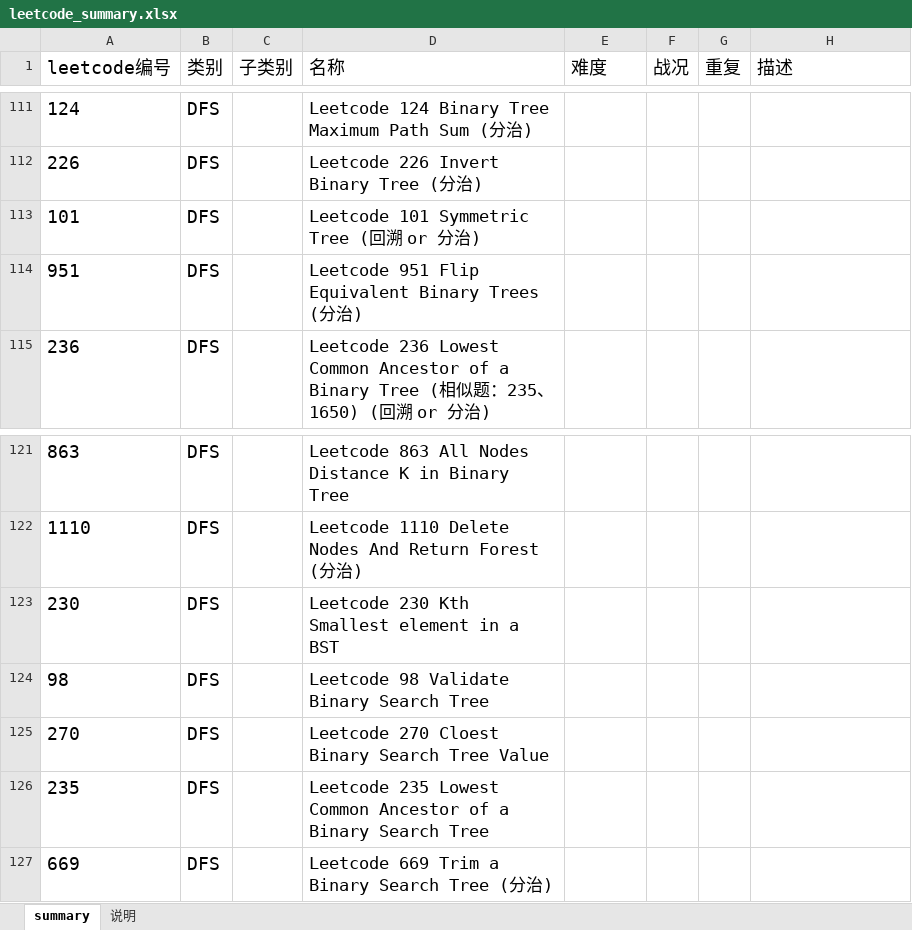
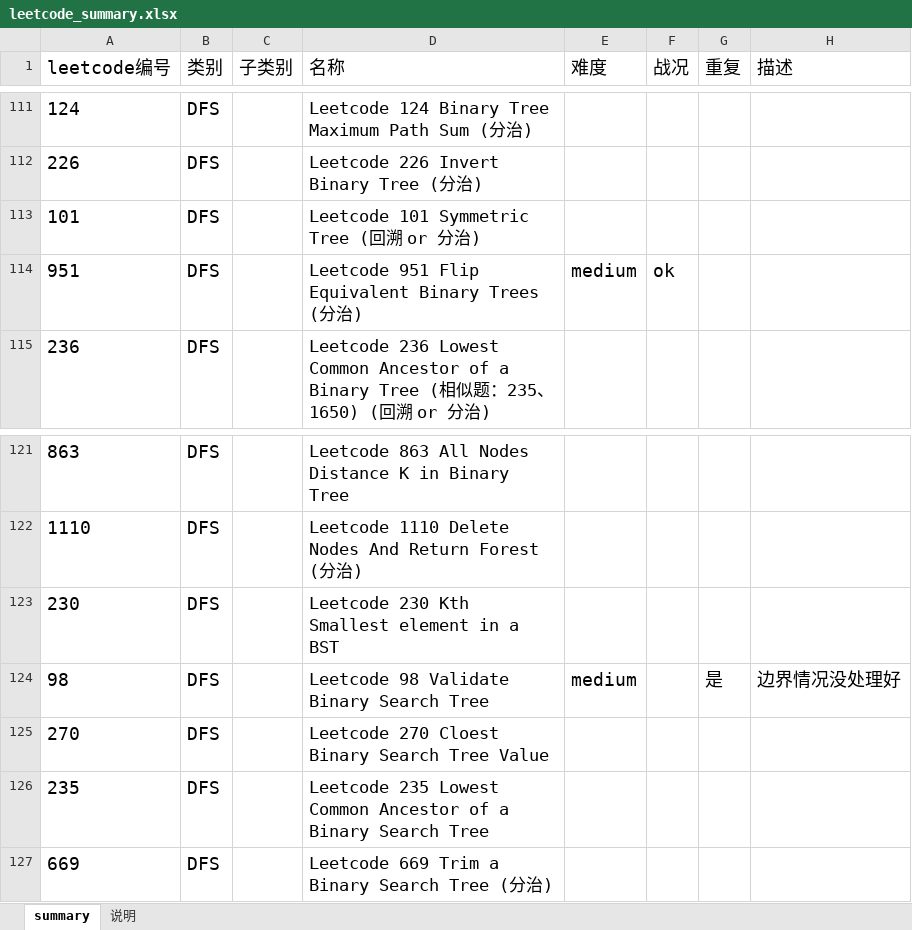
Before and after one commit to aristotle0x01/en-route, an Excel workbook: java/java_reference/src/leetcode/leetcode_summary.xlsx, sheet summary, drawn as a sheet; only a part is shown, gaps mark what is left out; values as stored, in another font and other column widths than the file's, no borders; the diff names each change by its address in the sheet, - before the commit and + after, or states it on an @@ line.

Commit message:
leetcode 98

```diff
--- a/java/java_reference/src/leetcode/leetcode_summary.xlsx (sheet summary)
+++ b/java/java_reference/src/leetcode/leetcode_summary.xlsx (sheet summary)
-E114 (难度): (empty)
+E114 (难度): medium
-F114 (战况): (empty)
+F114 (战况): ok
-E124 (难度): (empty)
+E124 (难度): medium
-G124 (重复): (empty)
+G124 (重复): 是
-H124 (描述): (empty)
+H124 (描述): 边界情况没处理好
```
Also changed, not shown: 1 other file.
